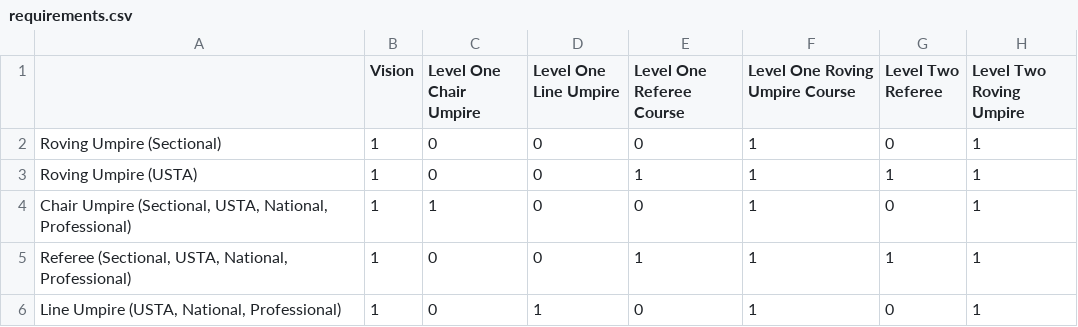
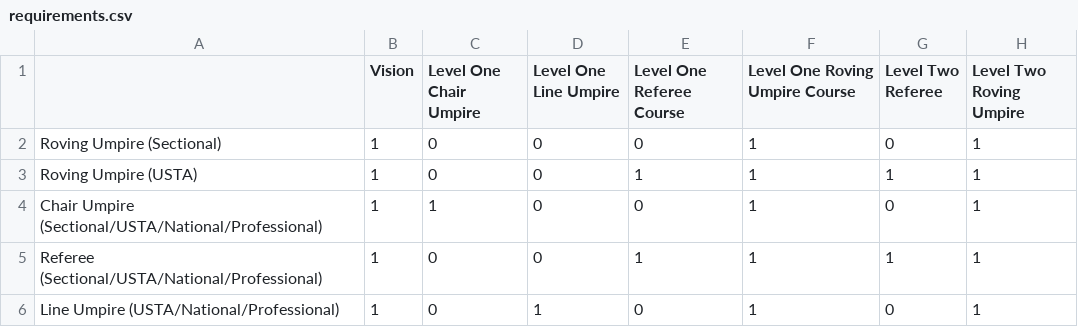
Before and after one commit to xandrasings/UstaCertificationManager, a CSV file: requirements.csv, drawn as a sheet.

Commit message:
requirements handler

```diff
--- a/requirements.csv
+++ b/requirements.csv
@@ -3,4 +3,4 @@ Roving Umpire (Sectional),1,0,0,0,1,0,1
 Roving Umpire (USTA),1,0,0,1,1,1,1
-"Chair Umpire (Sectional, USTA, National, Professional)",1,1,0,0,1,0,1
-"Referee (Sectional, USTA, National, Professional)",1,0,0,1,1,1,1
-"Line Umpire (USTA, National, Professional)",1,0,1,0,1,0,1
+Chair Umpire (Sectional/USTA/National/Professional),1,1,0,0,1,0,1
+Referee (Sectional/USTA/National/Professional),1,0,0,1,1,1,1
+Line Umpire (USTA/National/Professional),1,0,1,0,1,0,1
```
Also changed, not shown: 3 other files.
